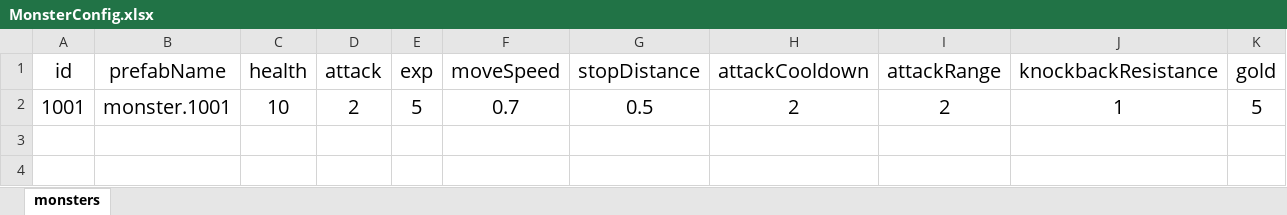
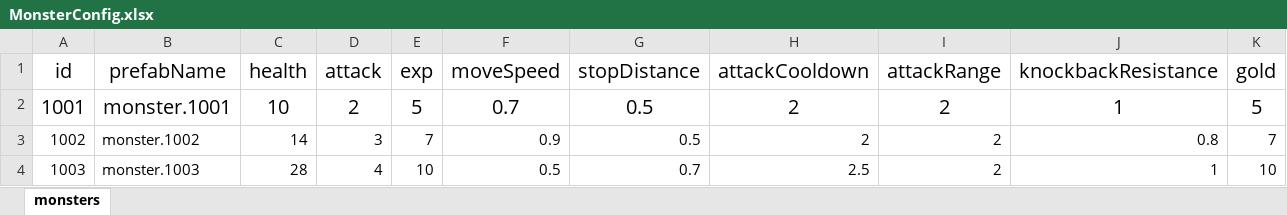
Before and after one commit to nguyenthehoang98/Idle-rpg, an Excel workbook: eoe/Assets/Excels/MonsterConfig.xlsx, sheet monsters, drawn as a sheet; values as stored, in another font and other column widths than the file's, no borders; the diff names each change by its address in the sheet, - before the commit and + after, or states it on an @@ line.

```diff
--- a/eoe/Assets/Excels/MonsterConfig.xlsx (sheet monsters)
+++ b/eoe/Assets/Excels/MonsterConfig.xlsx (sheet monsters)
+row 3: 1002 | monster.1002 | 14 | 3 | 7 | 0.9 | 0.5 | 2 | 2 | 0.8 | 7
+row 4: 1003 | monster.1003 | 28 | 4 | 10 | 0.5 | 0.7 | 2.5 | 2 | 1 | 10
```
Also changed, not shown: eoe/Assets/Excels/HeroConfig.xlsx, eoe/Assets/Excels/SpawnConfig.xlsx, 34 other files.
